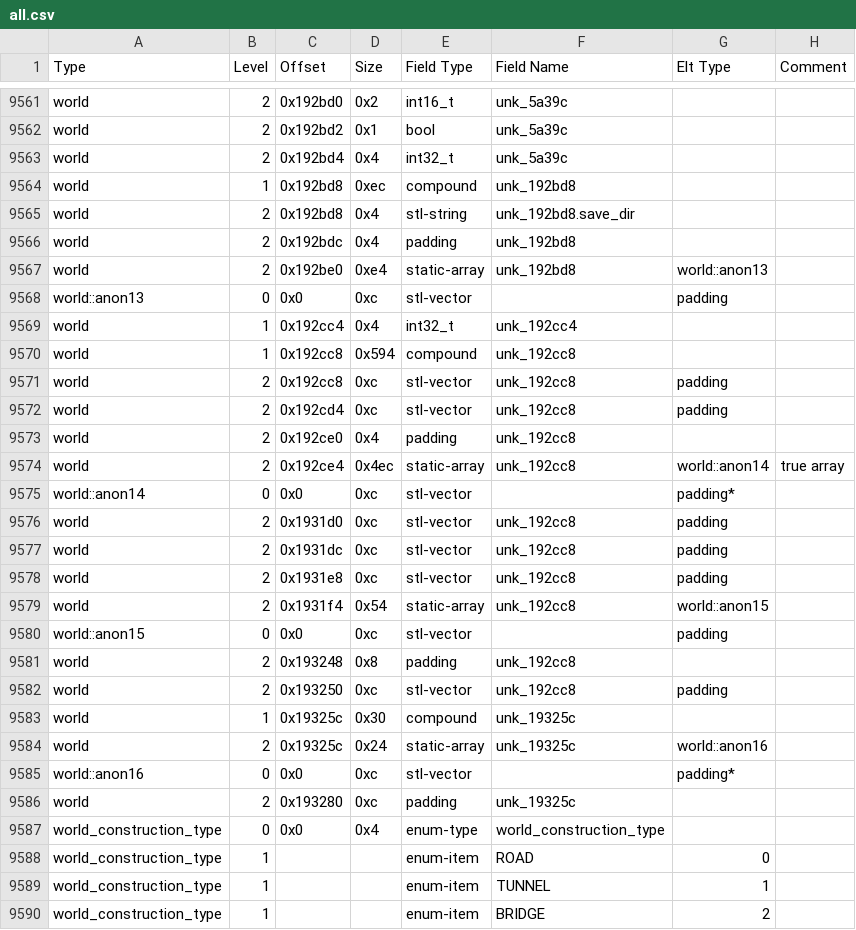
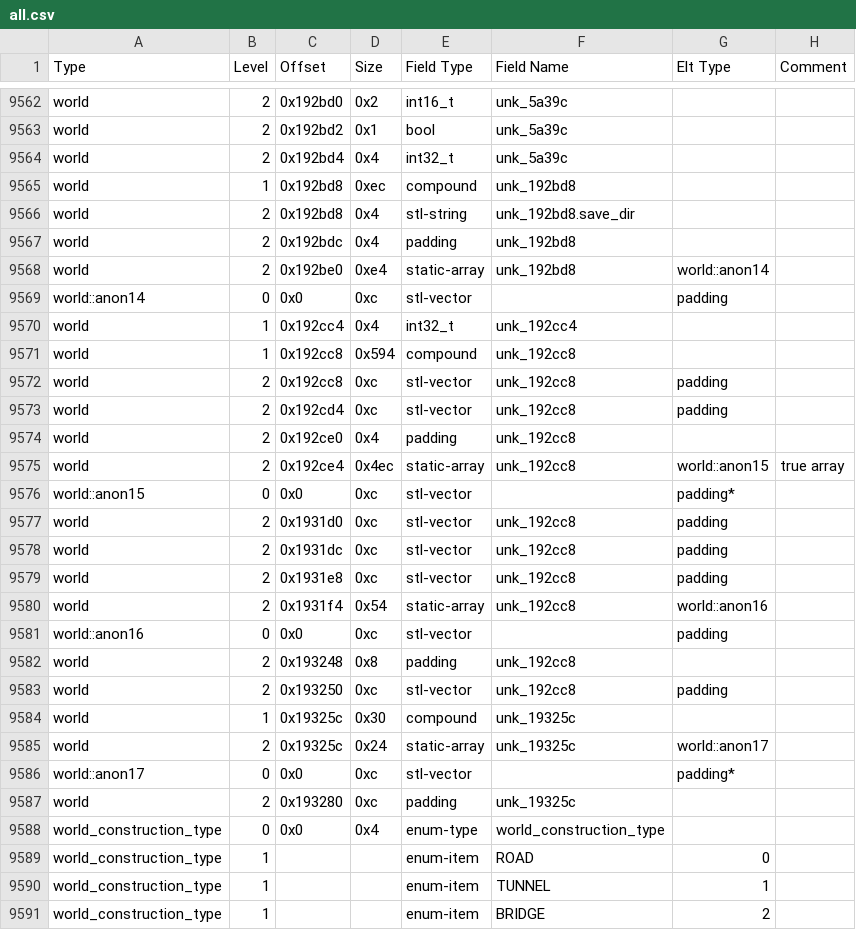
Before and after one commit to DFHack/df-structures, a CSV file: linux/all.csv, drawn as a sheet; only a part is shown, gaps mark what is left out; the diff covers the shown part only.

Commit message:
Fixed world.map.block_index && world.map.column_index.

```diff
--- a/linux/all.csv
+++ b/linux/all.csv
@@ -9566,4 +9567,4 @@
 "world","2","0x192bdc","0x4","padding","unk_192bd8","",""
-"world","2","0x192be0","0xe4","static-array","unk_192bd8","world::anon13",""
-"world::anon13","0","0x0","0xc","stl-vector","","padding",""
+"world","2","0x192be0","0xe4","static-array","unk_192bd8","world::anon14",""
+"world::anon14","0","0x0","0xc","stl-vector","","padding",""
 "world","1","0x192cc4","0x4","int32_t","unk_192cc4","",""
@@ -9573,4 +9574,4 @@
 "world","2","0x192ce0","0x4","padding","unk_192cc8","",""
-"world","2","0x192ce4","0x4ec","static-array","unk_192cc8","world::anon14","true array"
-"world::anon14","0","0x0","0xc","stl-vector","","padding*",""
+"world","2","0x192ce4","0x4ec","static-array","unk_192cc8","world::anon15","true array"
+"world::anon15","0","0x0","0xc","stl-vector","","padding*",""
 "world","2","0x1931d0","0xc","stl-vector","unk_192cc8","padding",""
@@ -9578,4 +9579,4 @@
 "world","2","0x1931e8","0xc","stl-vector","unk_192cc8","padding",""
-"world","2","0x1931f4","0x54","static-array","unk_192cc8","world::anon15",""
-"world::anon15","0","0x0","0xc","stl-vector","","padding",""
+"world","2","0x1931f4","0x54","static-array","unk_192cc8","world::anon16",""
+"world::anon16","0","0x0","0xc","stl-vector","","padding",""
 "world","2","0x193248","0x8","padding","unk_192cc8","",""
@@ -9583,4 +9584,4 @@
 "world","1","0x19325c","0x30","compound","unk_19325c","",""
-"world","2","0x19325c","0x24","static-array","unk_19325c","world::anon16",""
-"world::anon16","0","0x0","0xc","stl-vector","","padding*",""
+"world","2","0x19325c","0x24","static-array","unk_19325c","world::anon17",""
+"world::anon17","0","0x0","0xc","stl-vector","","padding*",""
 "world","2","0x193280","0xc","padding","unk_19325c","",""
```
Also changed, not shown: 3 added rows, 2 removed rows and 13 edited cells elsewhere in this file, linux/globals.csv, windows/all.csv, 2 other files.
